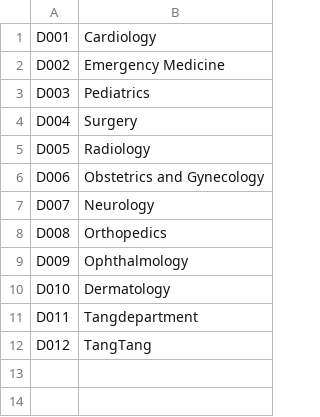
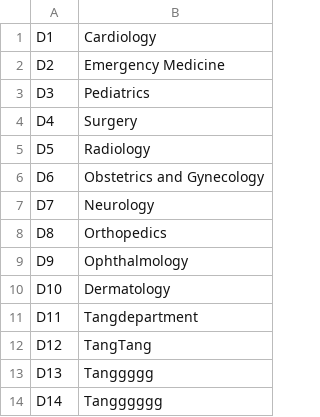
Before and after one commit to siangztang/SimpleHealthCareSystem, a CSV file: demo/src/main/java/com/example/db/department.csv, drawn as a sheet.

```diff
--- a/demo/src/main/java/com/example/db/department.csv
+++ b/demo/src/main/java/com/example/db/department.csv
@@ -1,12 +1,14 @@
-D001,Cardiology
-D002,Emergency Medicine
-D003,Pediatrics
-D004,Surgery
-D005,Radiology
-D006,Obstetrics and Gynecology
-D007,Neurology
-D008,Orthopedics
-D009,Ophthalmology
-D010,Dermatology
-D011,Tangdepartment
-D012,TangTang
+D1,Cardiology
+D2,Emergency Medicine
+D3,Pediatrics
+D4,Surgery
+D5,Radiology
+D6,Obstetrics and Gynecology
+D7,Neurology
+D8,Orthopedics
+D9,Ophthalmology
+D10,Dermatology
+D11,Tangdepartment
+D12,TangTang
+D13,Tanggggg
+D14,Tangggggg
```
Also changed, not shown: demo/target/classes/com/example/db/department.csv, 4 other files.
